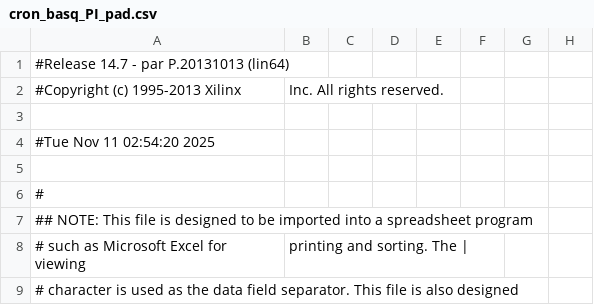
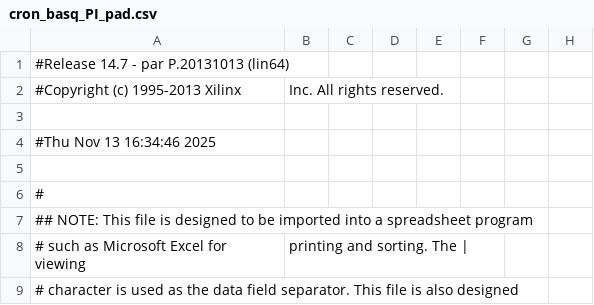
Before and after one commit to brunoarenhart/HDL, a CSV file: T3/cron_basq/cron_basq_PI_pad.csv, drawn as a sheet; only a part is shown; the diff names each change by its address in the sheet, - before the commit and + after, or states it on an @@ line.

```diff
--- a/T3/cron_basq/cron_basq_PI_pad.csv
+++ b/T3/cron_basq/cron_basq_PI_pad.csv
-A4: #Tue Nov 11 02:54:20 2025
+A4: #Thu Nov 13 16:34:46 2025
```
Also changed, not shown: 45 other files.
